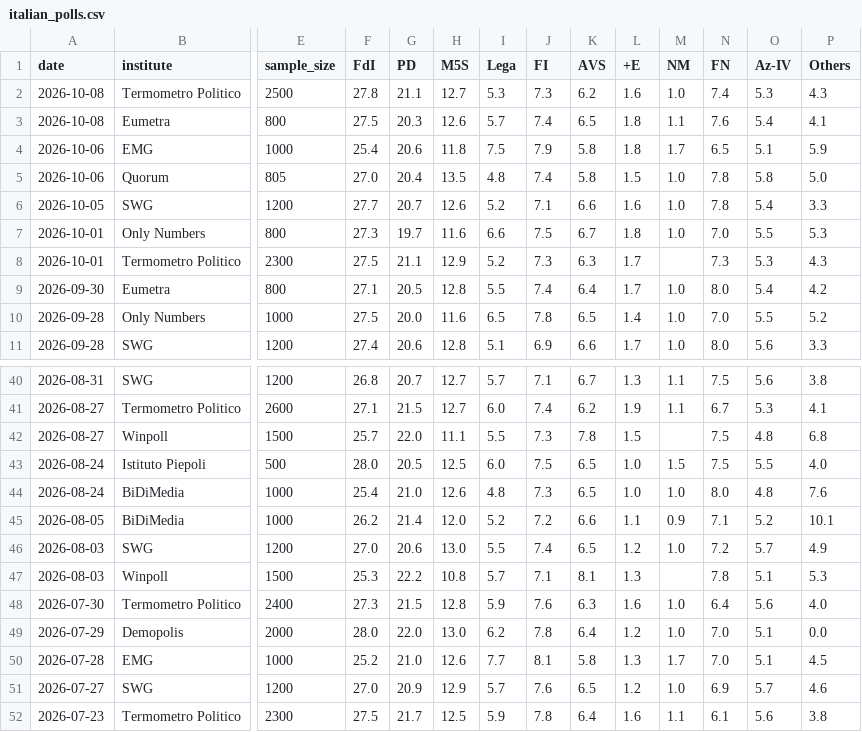
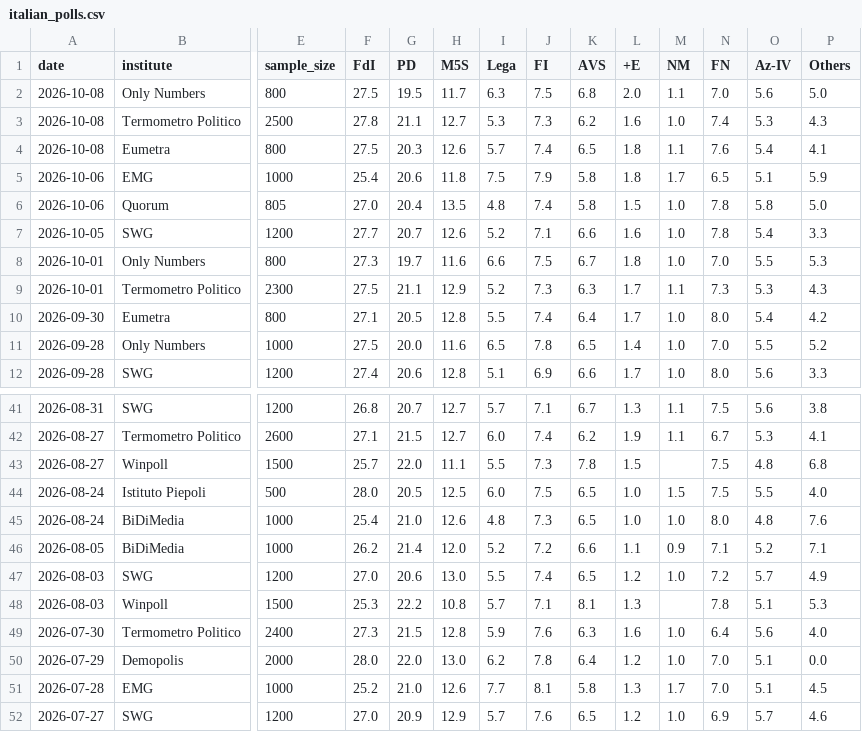
Before and after one commit to agoldhammer/ItalPolls, a CSV file: italian_polls.csv, drawn as a sheet; only a part is shown, gaps mark what is left out; the shorter side is filled out with more unchanged rows; addresses are those after the commit; rows hold the shown columns only; the diff names each change by its address in the sheet, - before the commit and + after, or states it on an @@ line.

Commit message:
Add Only Numbers (2026-10-07/10-08) poll; correct Termometro Politico and BiDiMedia rows per Wikipedia edits
- New poll: Only Numbers, fieldwork 2026-10-07/10-08, sample 800.
- Termometro Politico (2026-09-30/10-01): NM corrected from blank to 1.1
  (Wikipedia revision 1379325186, editor ~2026-47969-33, 2026-10-09,
  filled in a previously blank cell; row sum 98.9 -> 100.0).
- BiDiMedia (2026-08-02/08-05): Others corrected from 10.1 to 7.1
  (Wikipedia revision 1378180440, editor Broncoviz, 2026-10-03,
  summary "Fixed typo"; the Others breakdown's catch-all sub-item changed
  from 4.0 to 1.0, total Others 9.2 -> 6.2; row sum 103.0 -> 100.0).

Regenerated all three charts.

```diff
--- a/italian_polls.csv
+++ b/italian_polls.csv
+row 2: 2026-10-08 | Only Numbers | 800 | 27.5 | 19.5 | 11.7 | 6.3 | 7.5 | 6.8 | 2.0 | 1.1 | 7.0 | 5.6 | 5.0
-M9 (NM): (empty)
+M9 (NM): 1.1
-P46 (Others): 10.1
+P46 (Others): 7.1
```
Also changed, not shown: 3 other files.
